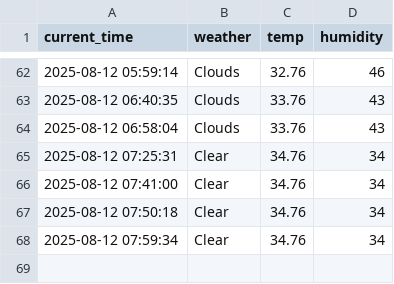
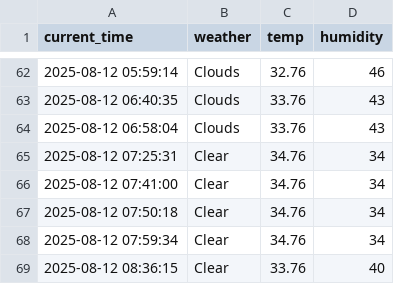
Before and after one commit to arkrg/weather, a CSV file: seoul_weather.csv, drawn as a sheet; only a part is shown, gaps mark what is left out; the diff names each change by its address in the sheet, - before the commit and + after, or states it on an @@ line.

```diff
--- a/seoul_weather.csv
+++ b/seoul_weather.csv
+row 69: 2025-08-12 08:36:15 | Clear | 33.76 | 40
```
